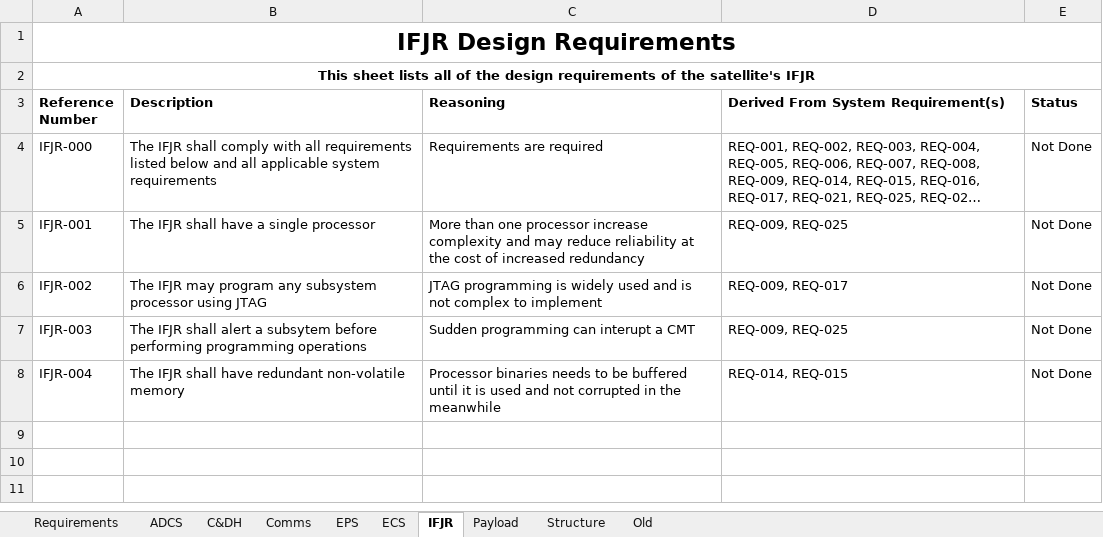
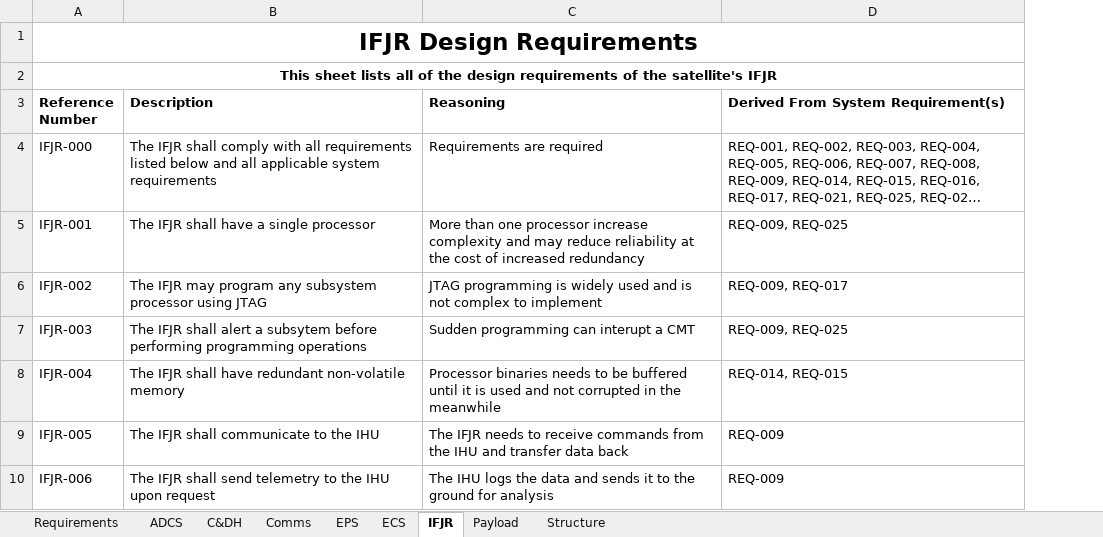
Before and after one commit to CougsInSpace/CougSat1-Hardware, an Excel workbook: CougSat1/CougSat1-Requirements.xlsx, sheet IFJR, drawn as a sheet; long unchanged cells end in …; values as stored, in another font and other column widths than the file's, no borders; removed rows and columns are numbered as before the commit, all else as after; the diff names each change by its address in the sheet, - before the commit and + after, or states it on an @@ line.

```diff
--- a/CougSat1/CougSat1-Requirements.xlsx (sheet IFJR)
+++ b/CougSat1/CougSat1-Requirements.xlsx (sheet IFJR)
-sheet tab: Old
-column E (Status), rows 4-8: all Not Done
+row 9: IFJR-005 | The IFJR shall communicate to the IHU | The IFJR needs to receive commands from the IHU and transfer data back | REQ-009
+row 10: IFJR-006 | The IFJR shall send telemetry to the IHU upon request | The IHU logs the data and sends it to the ground for analysis | REQ-009
```
Also changed, not shown: sheet Requirements, sheet ADCS, sheet Payload, sheet Comms, sheet ECS, sheet Structure, 2 more sheets.
